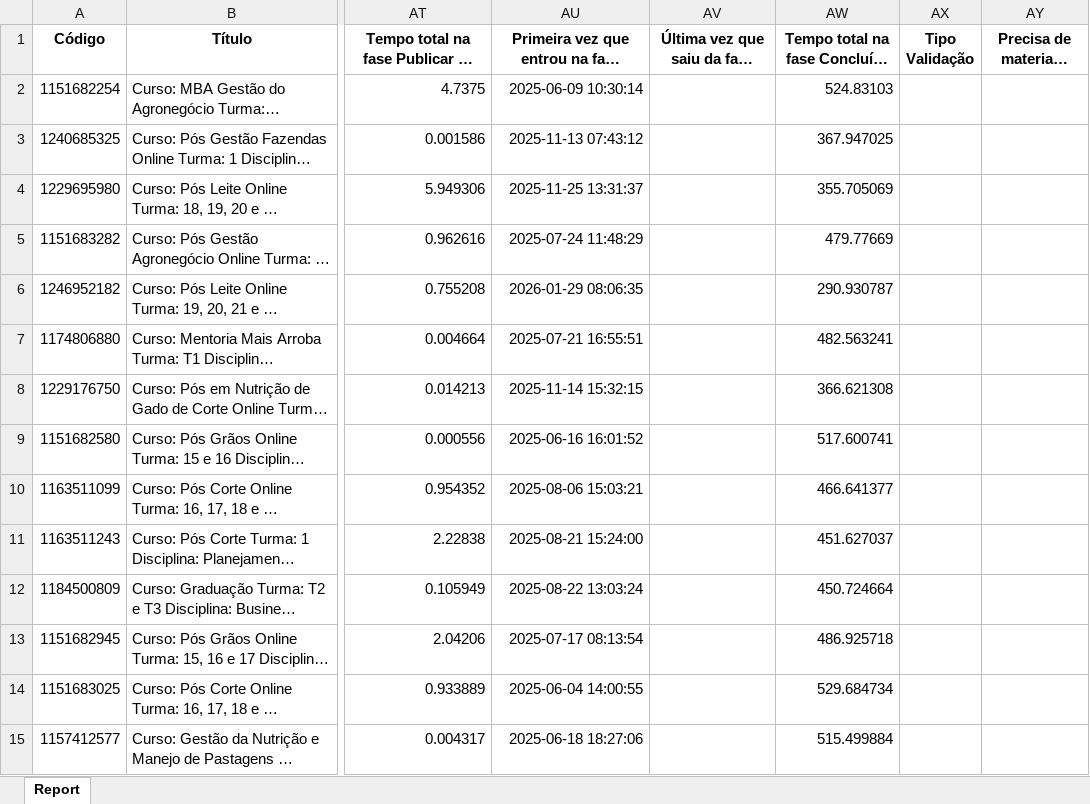
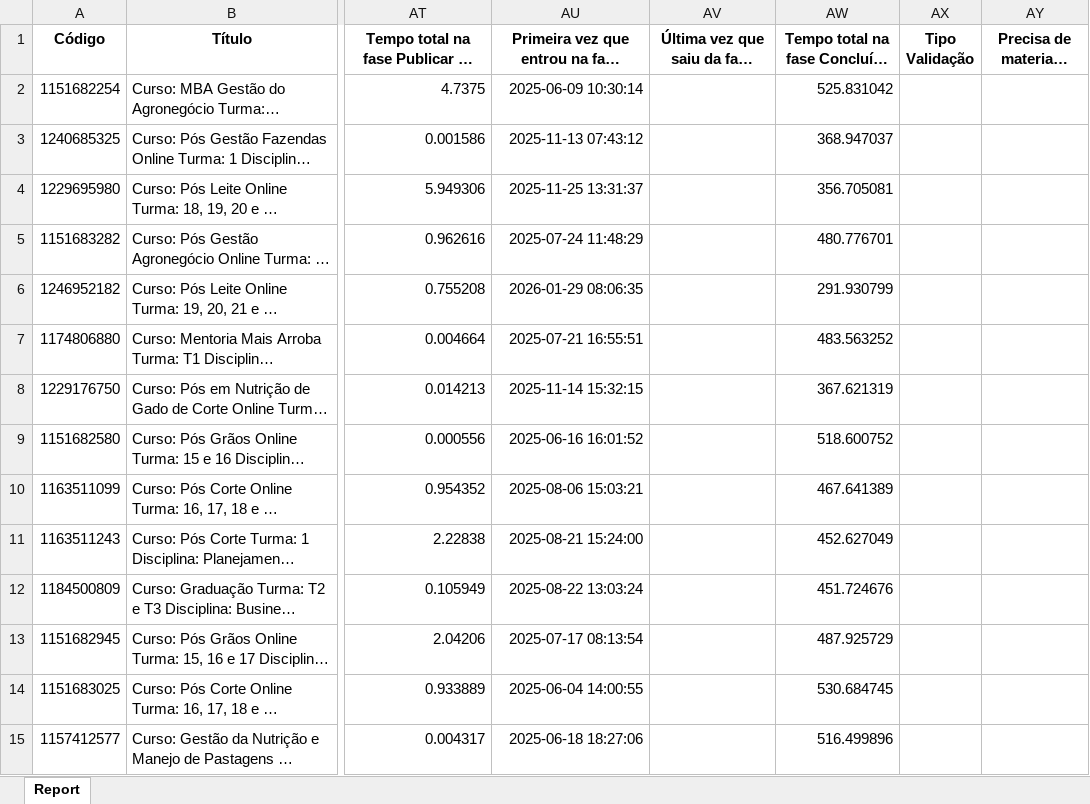
Before and after one commit to rogerberchembrock-blip/temp-pipefy-constru-o, an Excel workbook: Relatório Construção.xlsx, sheet Report, drawn as a sheet; only a part is shown, gaps mark what is left out; long unchanged cells end in …; values as stored, in another font and other column widths than the file's, no borders; charts and pictures not drawn; the diff covers the shown part only; the diff names each change by its address in the sheet, - before the commit and + after, or states it on an @@ line.

Commit message:
Atualização automática dos relatórios consolidados

```diff
--- a/Relatório Construção.xlsx (sheet Report)
+++ b/Relatório Construção.xlsx (sheet Report)
-AW2: 524.83103
+AW2: 525.831042
-AW3: 367.947025
+AW3: 368.947037
-AW4: 355.705069
+AW4: 356.705081
-AW5: 479.77669
+AW5: 480.776701
-AW6: 290.930787
+AW6: 291.930799
-AW7: 482.563241
+AW7: 483.563252
-AW8: 366.621308
+AW8: 367.621319
-AW9: 517.600741
+AW9: 518.600752
-AW10: 466.641377
+AW10: 467.641389
-AW11: 451.627037
+AW11: 452.627049
-AW12: 450.724664
+AW12: 451.724676
-AW13: 486.925718
+AW13: 487.925729
-AW14: 529.684734
+AW14: 530.684745
-AW15: 515.499884
+AW15: 516.499896
```
Also changed, not shown: 1 added row, 1 removed row and 1516 edited cells elsewhere in this sheet.
